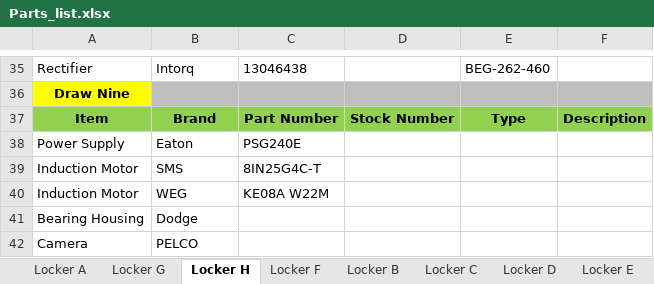
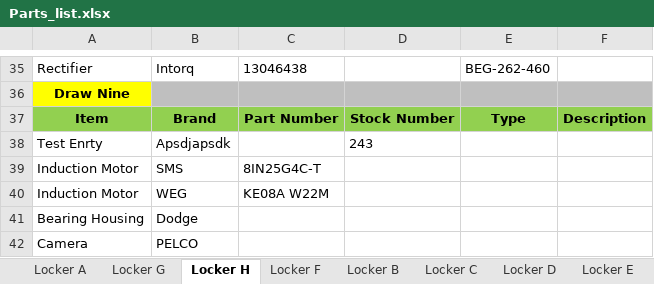
Before and after one commit to brentoncollins/parts_search, an Excel workbook: Parts_list.xlsx, sheet Locker H, drawn as a sheet; only a part is shown, gaps mark what is left out; values as stored, in another font and other column widths than the file's, no borders; removed rows and columns are numbered as before the commit, all else as after; the diff names each change by its address in the sheet, - before the commit and + after, or states it on an @@ line.

```diff
--- a/Parts_list.xlsx (sheet Locker H)
+++ b/Parts_list.xlsx (sheet Locker H)
-row 38: Power Supply | Eaton | PSG240E
+row 38: Test Enrty | Apsdjapsdk |  | 243
```
Also changed, not shown: sheet Locker A, sheet Locker B, sheet Locker C, sheet Locker F, sheet Locker D, sheet Locker E, 1 other file.
